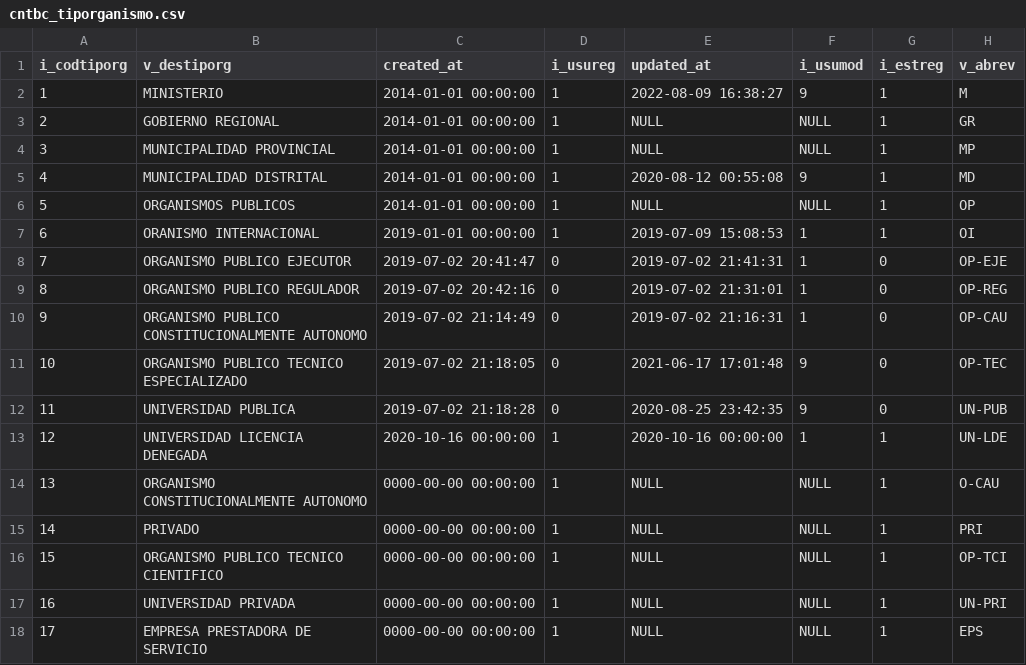
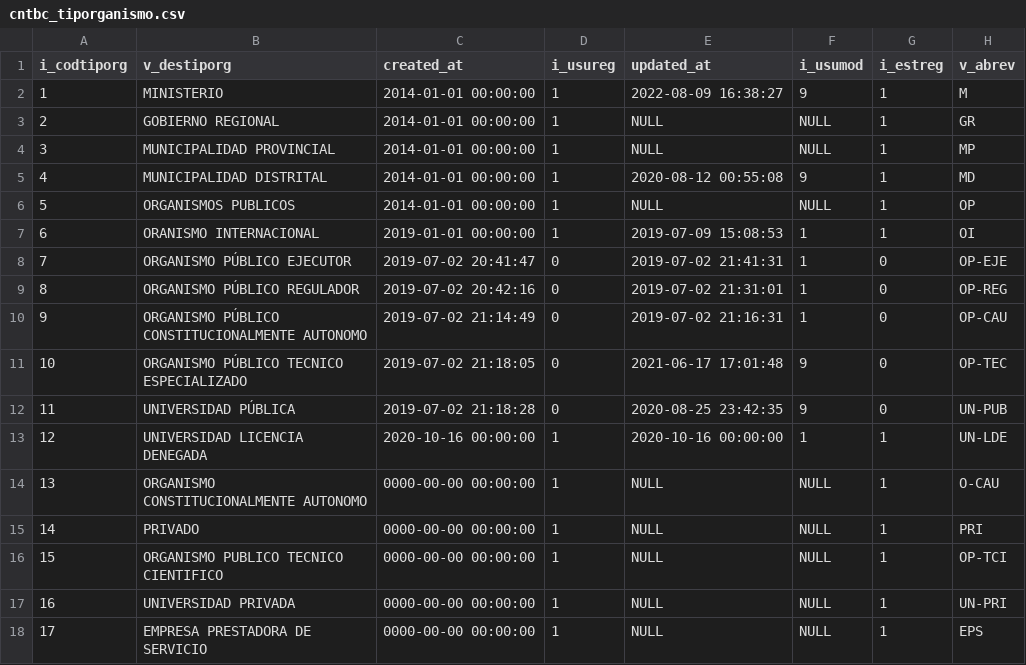
Before and after one commit to jrbrojas/be_simse, a CSV file: database/seeders/Csv/cntbc_tiporganismo.csv, drawn as a sheet.

```diff
--- a/database/seeders/Csv/cntbc_tiporganismo.csv
+++ b/database/seeders/Csv/cntbc_tiporganismo.csv
@@ -7,7 +7,7 @@
 "6","ORANISMO INTERNACIONAL","2019-01-01 00:00:00","1","2019-07-09 15:08:53","1","1","OI"
-"7","ORGANISMO PUBLICO EJECUTOR","2019-07-02 20:41:47","0","2019-07-02 21:41:31","1","0","OP-EJE"
-"8","ORGANISMO PUBLICO REGULADOR","2019-07-02 20:42:16","0","2019-07-02 21:31:01","1","0","OP-REG"
-"9","ORGANISMO PUBLICO CONSTITUCIONALMENTE AUTONOMO","2019-07-02 21:14:49","0","2019-07-02 21:16:31","1","0","OP-CAU"
-"10","ORGANISMO PUBLICO TECNICO ESPECIALIZADO","2019-07-02 21:18:05","0","2021-06-17 17:01:48","9","0","OP-TEC"
-"11","UNIVERSIDAD PUBLICA","2019-07-02 21:18:28","0","2020-08-25 23:42:35","9","0","UN-PUB"
+"7","ORGANISMO PÚBLICO EJECUTOR","2019-07-02 20:41:47","0","2019-07-02 21:41:31","1","0","OP-EJE"
+"8","ORGANISMO PÚBLICO REGULADOR","2019-07-02 20:42:16","0","2019-07-02 21:31:01","1","0","OP-REG"
+"9","ORGANISMO PÚBLICO CONSTITUCIONALMENTE AUTONOMO","2019-07-02 21:14:49","0","2019-07-02 21:16:31","1","0","OP-CAU"
+"10","ORGANISMO PÚBLICO TECNICO ESPECIALIZADO","2019-07-02 21:18:05","0","2021-06-17 17:01:48","9","0","OP-TEC"
+"11","UNIVERSIDAD PÚBLICA","2019-07-02 21:18:28","0","2020-08-25 23:42:35","9","0","UN-PUB"
 "12","UNIVERSIDAD LICENCIA DENEGADA","2020-10-16 00:00:00","1","2020-10-16 00:00:00","1","1","UN-LDE"
```
Also changed, not shown: 1 other file.
